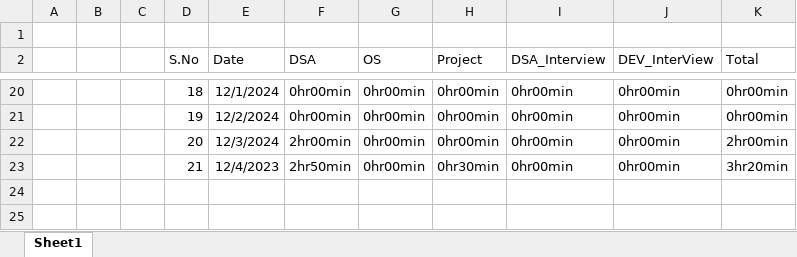
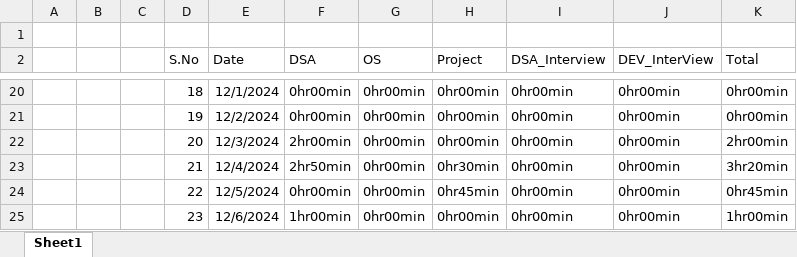
Before and after one commit to Siser-Pratap/Timeline, an Excel workbook: New Microsoft Excel Worksheet.xlsx, sheet Sheet1, drawn as a sheet; only a part is shown, gaps mark what is left out; values as stored, in another font and other column widths than the file's, no borders; the diff names each change by its address in the sheet, - before the commit and + after, or states it on an @@ line.

Commit message:
updated

```diff
--- a/New Microsoft Excel Worksheet.xlsx (sheet Sheet1)
+++ b/New Microsoft Excel Worksheet.xlsx (sheet Sheet1)
-E23 (Date): 12/4/2023
+E23 (Date): 12/4/2024
+row 24:  |  |  | 22 | 12/5/2024 | 0hr00min | 0hr00min | 0hr45min | 0hr00min | 0hr00min | 0hr45min
+row 25:  |  |  | 23 | 12/6/2024 | 1hr00min | 0hr00min | 0hr00min | 0hr00min | 0hr00min | 1hr00min
```
